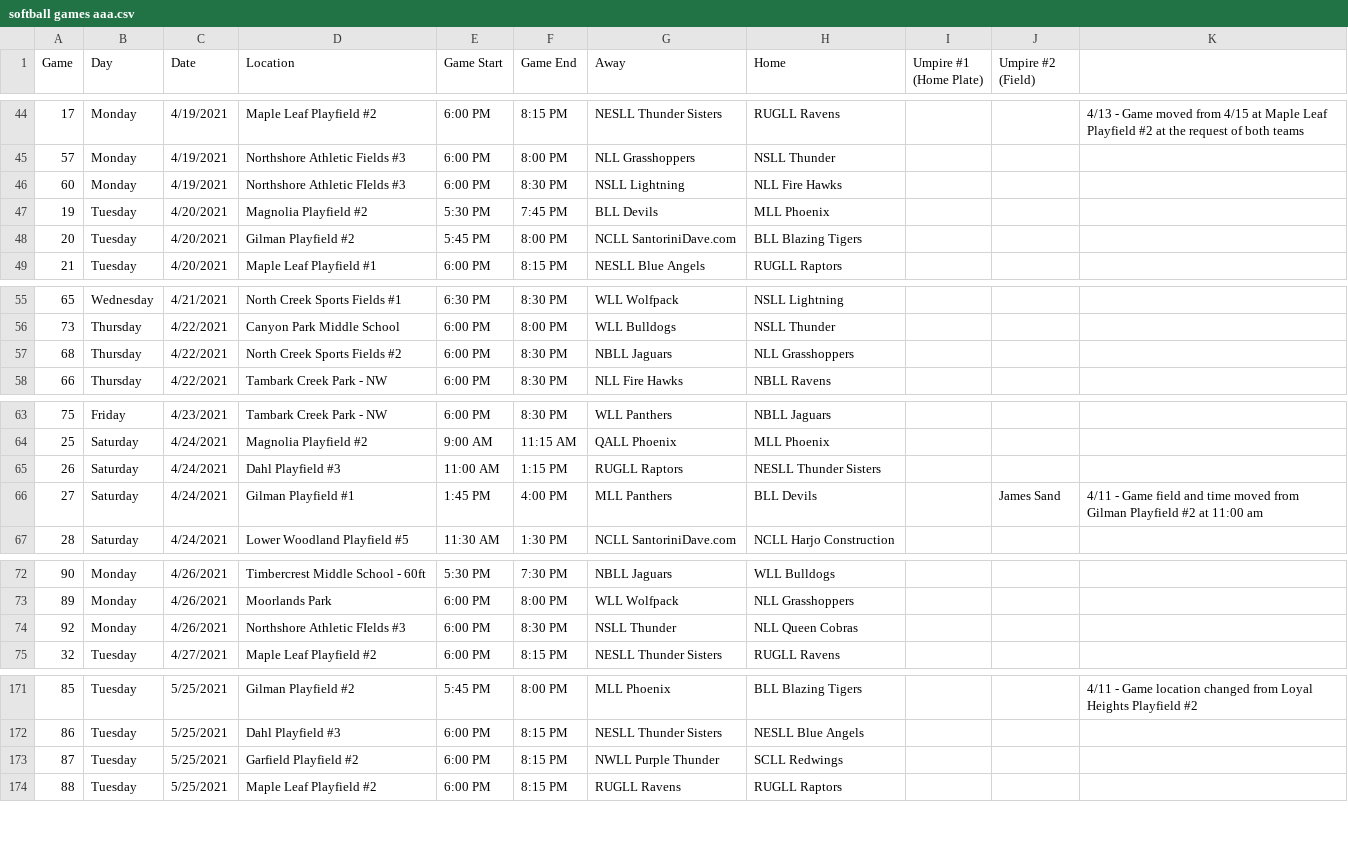
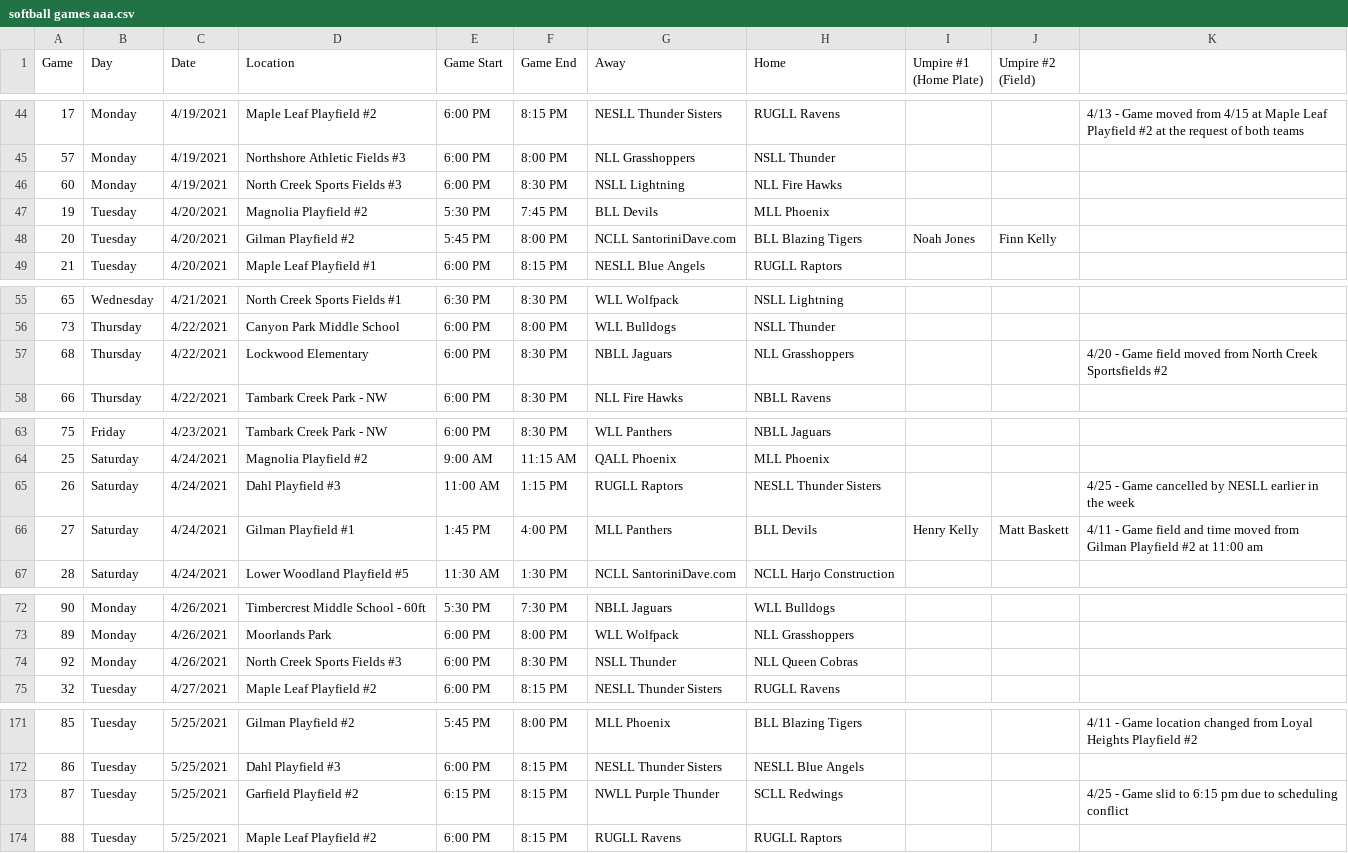
Before and after one commit to ncllball/ncll-schedule, a CSV file: original_games/softball games aaa.csv, drawn as a sheet; only a part is shown, gaps mark what is left out; the diff covers the shown part only.

Commit message:
Took latest softball aaa/majors.

```diff
--- a/original_games/softball games aaa.csv
+++ b/original_games/softball games aaa.csv
@@ -45,5 +45,5 @@
 57,Monday,4/19/2021,Northshore Athletic Fields #3,6:00 PM,8:00 PM,NLL Grasshoppers,NSLL Thunder,,,,,,,,,,,
-60,Monday,4/19/2021,Northshore Athletic FIelds #3,6:00 PM,8:30 PM,NSLL Lightning,NLL Fire Hawks,,,,,,,,,,,
+60,Monday,4/19/2021,North Creek Sports Fields #3,6:00 PM,8:30 PM,NSLL Lightning,NLL Fire Hawks,,,,,,,,,,,
 19,Tuesday,4/20/2021,Magnolia Playfield #2,5:30 PM,7:45 PM,BLL Devils,MLL Phoenix,,,,,,,,,,,
-20,Tuesday,4/20/2021,Gilman Playfield #2,5:45 PM,8:00 PM,NCLL SantoriniDave.com,BLL Blazing Tigers,,,,,,,,,,,
+20,Tuesday,4/20/2021,Gilman Playfield #2,5:45 PM,8:00 PM,NCLL SantoriniDave.com,BLL Blazing Tigers,Noah Jones,Finn Kelly,,,,,,,,,
 21,Tuesday,4/20/2021,Maple Leaf Playfield #1,6:00 PM,8:15 PM,NESLL Blue Angels,RUGLL Raptors,,,,,,,,,,,
@@ -56,3 +56,3 @@
 73,Thursday,4/22/2021,Canyon Park Middle School,6:00 PM,8:00 PM,WLL Bulldogs,NSLL Thunder,,,,,,,,,,,
-68,Thursday,4/22/2021,North Creek Sports Fields #2,6:00 PM,8:30 PM,NBLL Jaguars,NLL Grasshoppers,,,,,,,,,,,
+68,Thursday,4/22/2021,Lockwood Elementary,6:00 PM,8:30 PM,NBLL Jaguars,NLL Grasshoppers,,,4/20 - Game field moved from North Creek Sportsfields #2,,,,,,,,
 66,Thursday,4/22/2021,Tambark Creek Park - NW,6:00 PM,8:30 PM,NLL Fire Hawks,NBLL Ravens,,,,,,,,,,,
@@ -64,4 +64,4 @@
 25,Saturday,4/24/2021,Magnolia Playfield #2,9:00 AM,11:15 AM,QALL Phoenix,MLL Phoenix,,,,,,,,,,,
-26,Saturday,4/24/2021,Dahl Playfield #3,11:00 AM,1:15 PM,RUGLL Raptors,NESLL Thunder Sisters,,,,,,,,,,,
-27,Saturday,4/24/2021,Gilman Playfield #1,1:45 PM,4:00 PM,MLL Panthers,BLL Devils,,James Sand,4/11 - Game field and time moved from Gilman Playfield #2 at 11:00 am,,,,,,,,
+26,Saturday,4/24/2021,Dahl Playfield #3,11:00 AM,1:15 PM,RUGLL Raptors,NESLL Thunder Sisters,,,4/25 - Game cancelled by NESLL earlier in the week,,,,,,,,
+27,Saturday,4/24/2021,Gilman Playfield #1,1:45 PM,4:00 PM,MLL Panthers,BLL Devils,Henry Kelly,Matt Baskett,4/11 - Game field and time moved from Gilman Playfield #2 at 11:00 am,,,,,,,,
 28,Saturday,4/24/2021,Lower Woodland Playfield #5,11:30 AM,1:30 PM,NCLL SantoriniDave.com,NCLL Harjo Construction,,,,,,,,,,,
@@ -73,3 +73,3 @@
 89,Monday,4/26/2021,Moorlands Park,6:00 PM,8:00 PM,WLL Wolfpack,NLL Grasshoppers,,,,,,,,,,,
-92,Monday,4/26/2021,Northshore Athletic FIelds #3,6:00 PM,8:30 PM,NSLL Thunder,NLL Queen Cobras,,,,,,,,,,,
+92,Monday,4/26/2021,North Creek Sports Fields #3,6:00 PM,8:30 PM,NSLL Thunder,NLL Queen Cobras,,,,,,,,,,,
 32,Tuesday,4/27/2021,Maple Leaf Playfield #2,6:00 PM,8:15 PM,NESLL Thunder Sisters,RUGLL Ravens,,,,,,,,,,,
@@ -172,3 +172,3 @@
 86,Tuesday,5/25/2021,Dahl Playfield #3,6:00 PM,8:15 PM,NESLL Thunder Sisters,NESLL Blue Angels,,,,,,,,,,,
-87,Tuesday,5/25/2021,Garfield Playfield #2,6:00 PM,8:15 PM,NWLL Purple Thunder,SCLL Redwings,,,,,,,,,,,
+87,Tuesday,5/25/2021,Garfield Playfield #2,6:15 PM,8:15 PM,NWLL Purple Thunder,SCLL Redwings,,,4/25 - Game slid to 6:15 pm due to scheduling conflict,,,,,,,,
 88,Tuesday,5/25/2021,Maple Leaf Playfield #2,6:00 PM,8:15 PM,RUGLL Ravens,RUGLL Raptors,,,,,,,,,,,
```
Also changed, not shown: 1 edited cell elsewhere in this file, original_games/softball games majors.csv.
